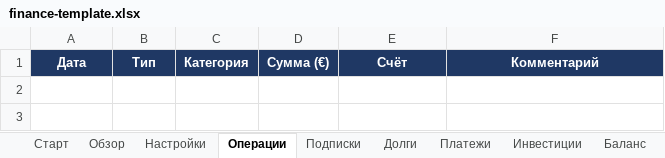
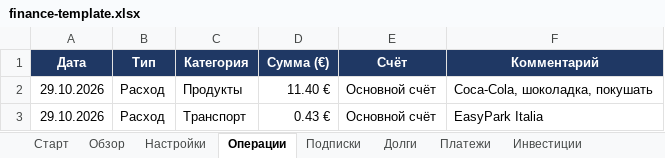
Before and after one commit to Aksjonov/openweb360-sitemap, an Excel workbook: money/finance-template.xlsx, sheet Операции, drawn as a sheet; values as stored, in another font and other column widths than the file's, no borders; the diff names each change by its address in the sheet, - before the commit and + after, or states it on an @@ line.

```diff
--- a/money/finance-template.xlsx (sheet Операции)
+++ b/money/finance-template.xlsx (sheet Операции)
+row 2: 29.10.2026 | Расход | Продукты | 11.40 € | Основной счёт | Coca-Cola, шоколадка, покушать
+row 3: 29.10.2026 | Расход | Транспорт | 0.43 € | Основной счёт | EasyPark Italia
```
Also changed, not shown: sheet Списки, sheet Старт, other sheet tabs.
